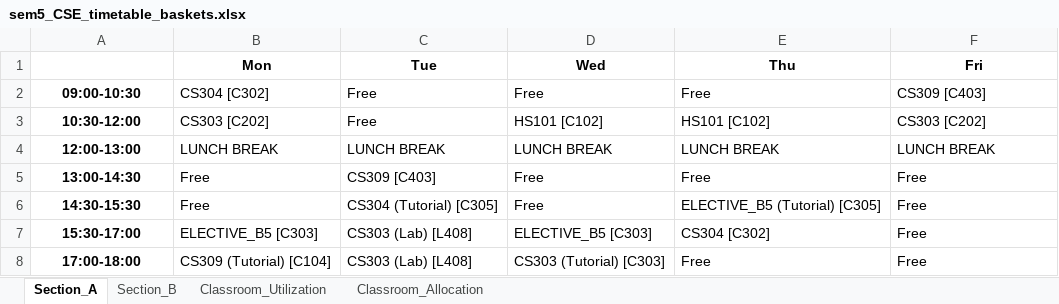
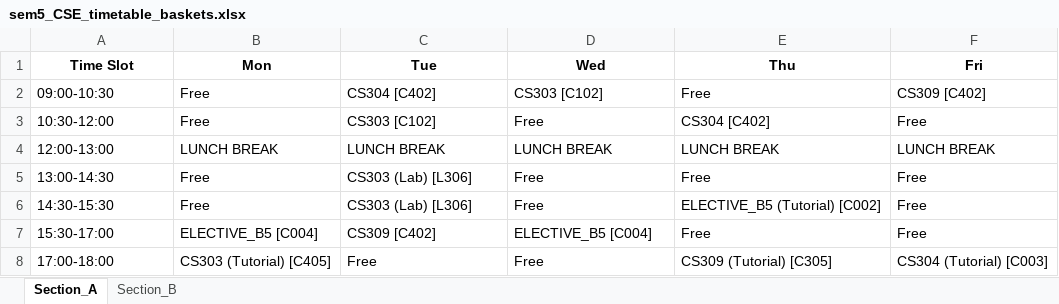
Before and after one commit to rishita7558/timetable-generator-Logic-Beyond, an Excel workbook: backend/output_timetables/sem5_CSE_timetable_baskets.xlsx, sheet Section_A, drawn as a sheet; values as stored, in another font and other column widths than the file's, no borders; the diff names each change by its address in the sheet, - before the commit and + after, or states it on an @@ line.

```diff
--- a/backend/output_timetables/sem5_CSE_timetable_baskets.xlsx (sheet Section_A)
+++ b/backend/output_timetables/sem5_CSE_timetable_baskets.xlsx (sheet Section_A)
-sheet tab: Classroom_Utilization
-sheet tab: Classroom_Allocation
-A1: (empty)
+A1: Time Slot
@@ A2:A8 bold: on → off, alignment: center → left @@
-B2 (Mon): CS304 [C302]
+B2 (Mon): Free
-C2 (Tue): Free
+C2 (Tue): CS304 [C402]
-D2 (Wed): Free
+D2 (Wed): CS303 [C102]
-F2 (Fri): CS309 [C403]
+F2 (Fri): CS309 [C402]
-B3 (Mon): CS303 [C202]
+B3 (Mon): Free
-C3 (Tue): Free
+C3 (Tue): CS303 [C102]
-D3 (Wed): HS101 [C102]
+D3 (Wed): Free
-E3 (Thu): HS101 [C102]
+E3 (Thu): CS304 [C402]
-F3 (Fri): CS303 [C202]
+F3 (Fri): Free
-C5 (Tue): CS309 [C403]
+C5 (Tue): CS303 (Lab) [L306]
-C6 (Tue): CS304 (Tutorial) [C305]
+C6 (Tue): CS303 (Lab) [L306]
-E6 (Thu): ELECTIVE_B5 (Tutorial) [C305]
+E6 (Thu): ELECTIVE_B5 (Tutorial) [C002]
-B7 (Mon): ELECTIVE_B5 [C303]
+B7 (Mon): ELECTIVE_B5 [C004]
-C7 (Tue): CS303 (Lab) [L408]
+C7 (Tue): CS309 [C402]
-D7 (Wed): ELECTIVE_B5 [C303]
+D7 (Wed): ELECTIVE_B5 [C004]
-E7 (Thu): CS304 [C302]
+E7 (Thu): Free
-B8 (Mon): CS309 (Tutorial) [C104]
+B8 (Mon): CS303 (Tutorial) [C405]
-C8 (Tue): CS303 (Lab) [L408]
+C8 (Tue): Free
-D8 (Wed): CS303 (Tutorial) [C303]
+D8 (Wed): Free
-E8 (Thu): Free
+E8 (Thu): CS309 (Tutorial) [C305]
-F8 (Fri): Free
+F8 (Fri): CS304 (Tutorial) [C003]
```
Also changed, not shown: sheet Section_B, backend/output_timetables/sem3_CSE_timetable_baskets.xlsx, backend/output_timetables/sem3_DSAI_timetable_baskets.xlsx, 13 other files.
